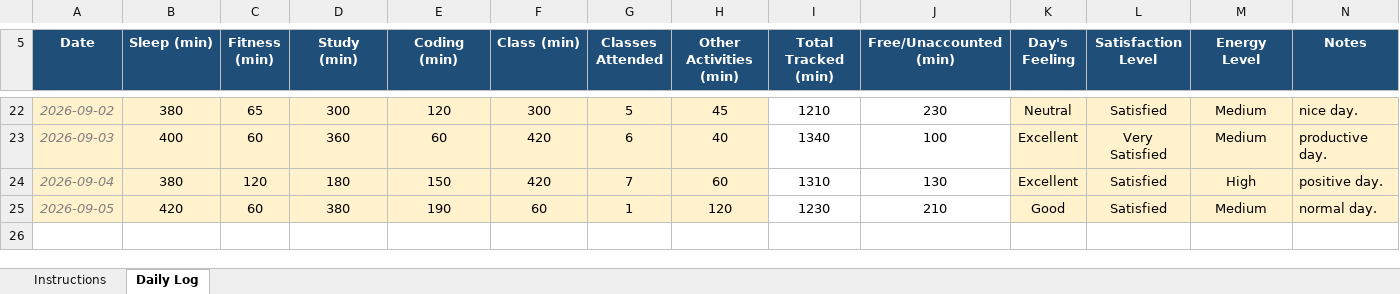
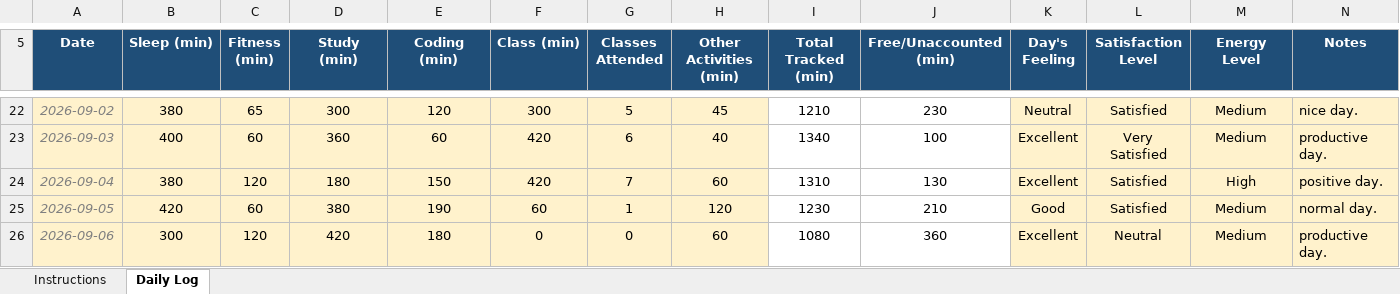
Before and after one commit to sushmabth23-ctrl/CAP-776, an Excel workbook: 12627062.xlsx, sheet Daily Log, drawn as a sheet; only a part is shown, gaps mark what is left out; values as stored, in another font and other column widths than the file's, no borders; conditional formats not drawn; the diff names each change by its address in the sheet, - before the commit and + after, or states it on an @@ line.

Commit message:
Add files via upload

```diff
--- a/12627062.xlsx (sheet Daily Log)
+++ b/12627062.xlsx (sheet Daily Log)
+row 26: 2026-09-06 | 300 | 120 | 420 | 180 | 0 | 0 | 60 | 1080 | 360 | Excellent | Neutral | Medium | productive day.
```
